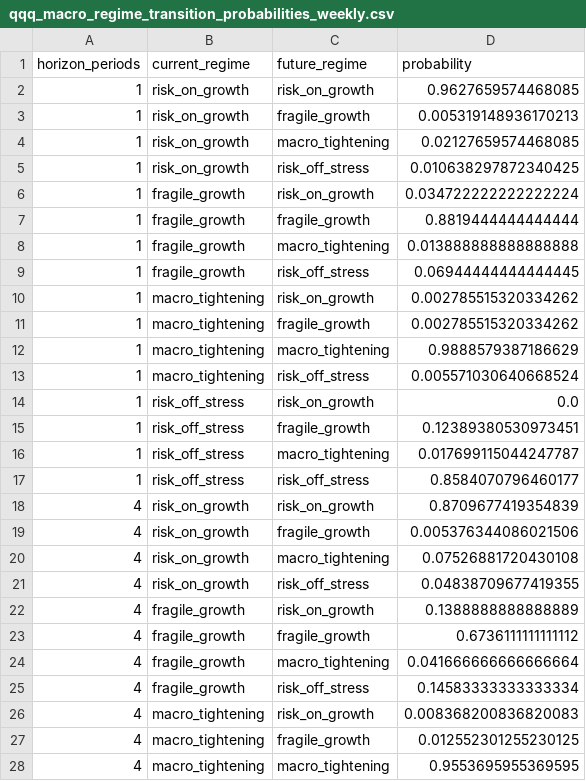
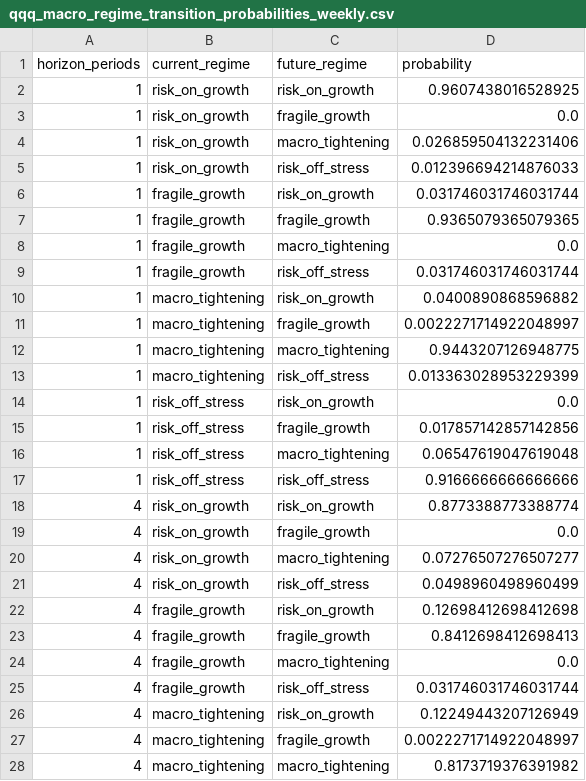
Before and after one commit to jkriertran/Equity-quant-research, a CSV file: docs/qqq-regime-dashboard/data/qqq_macro_regime_transition_probabilities_weekly.csv, drawn as a sheet; only a part is shown; the diff covers the shown part only.

```diff
--- a/docs/qqq-regime-dashboard/data/qqq_macro_regime_transition_probabilities_weekly.csv
+++ b/docs/qqq-regime-dashboard/data/qqq_macro_regime_transition_probabilities_weekly.csv
@@ -1,28 +1,28 @@
 horizon_periods,current_regime,future_regime,probability
-1,risk_on_growth,risk_on_growth,0.9627659574468085
-1,risk_on_growth,fragile_growth,0.005319148936170213
-1,risk_on_growth,macro_tightening,0.02127659574468085
-1,risk_on_growth,risk_off_stress,0.010638297872340425
-1,fragile_growth,risk_on_growth,0.034722222222222224
-1,fragile_growth,fragile_growth,0.8819444444444444
-1,fragile_growth,macro_tightening,0.013888888888888888
-1,fragile_growth,risk_off_stress,0.06944444444444445
-1,macro_tightening,risk_on_growth,0.002785515320334262
-1,macro_tightening,fragile_growth,0.002785515320334262
-1,macro_tightening,macro_tightening,0.9888579387186629
-1,macro_tightening,risk_off_stress,0.005571030640668524
+1,risk_on_growth,risk_on_growth,0.9607438016528925
+1,risk_on_growth,fragile_growth,0.0
+1,risk_on_growth,macro_tightening,0.026859504132231406
+1,risk_on_growth,risk_off_stress,0.012396694214876033
+1,fragile_growth,risk_on_growth,0.031746031746031744
+1,fragile_growth,fragile_growth,0.9365079365079365
+1,fragile_growth,macro_tightening,0.0
+1,fragile_growth,risk_off_stress,0.031746031746031744
+1,macro_tightening,risk_on_growth,0.0400890868596882
+1,macro_tightening,fragile_growth,0.0022271714922048997
+1,macro_tightening,macro_tightening,0.9443207126948775
+1,macro_tightening,risk_off_stress,0.013363028953229399
 1,risk_off_stress,risk_on_growth,0.0
-1,risk_off_stress,fragile_growth,0.12389380530973451
-1,risk_off_stress,macro_tightening,0.017699115044247787
-1,risk_off_stress,risk_off_stress,0.8584070796460177
-4,risk_on_growth,risk_on_growth,0.8709677419354839
-4,risk_on_growth,fragile_growth,0.005376344086021506
-4,risk_on_growth,macro_tightening,0.07526881720430108
-4,risk_on_growth,risk_off_stress,0.04838709677419355
-4,fragile_growth,risk_on_growth,0.1388888888888889
-4,fragile_growth,fragile_growth,0.6736111111111112
-4,fragile_growth,macro_tightening,0.041666666666666664
-4,fragile_growth,risk_off_stress,0.14583333333333334
-4,macro_tightening,risk_on_growth,0.008368200836820083
-4,macro_tightening,fragile_growth,0.012552301255230125
-4,macro_tightening,macro_tightening,0.9553695955369595
+1,risk_off_stress,fragile_growth,0.017857142857142856
+1,risk_off_stress,macro_tightening,0.06547619047619048
+1,risk_off_stress,risk_off_stress,0.9166666666666666
+4,risk_on_growth,risk_on_growth,0.8773388773388774
+4,risk_on_growth,fragile_growth,0.0
+4,risk_on_growth,macro_tightening,0.07276507276507277
+4,risk_on_growth,risk_off_stress,0.0498960498960499
+4,fragile_growth,risk_on_growth,0.12698412698412698
+4,fragile_growth,fragile_growth,0.8412698412698413
+4,fragile_growth,macro_tightening,0.0
+4,fragile_growth,risk_off_stress,0.031746031746031744
+4,macro_tightening,risk_on_growth,0.12249443207126949
+4,macro_tightening,fragile_growth,0.0022271714922048997
+4,macro_tightening,macro_tightening,0.8173719376391982
```
Also changed, not shown: 36 edited cells elsewhere in this file, docs/qqq-regime-dashboard/data/qqq_macro_regime_asset_leaderboard_monthly.csv, docs/qqq-regime-dashboard/data/qqq_macro_regime_current_state_monthly.csv, 42 other files.
